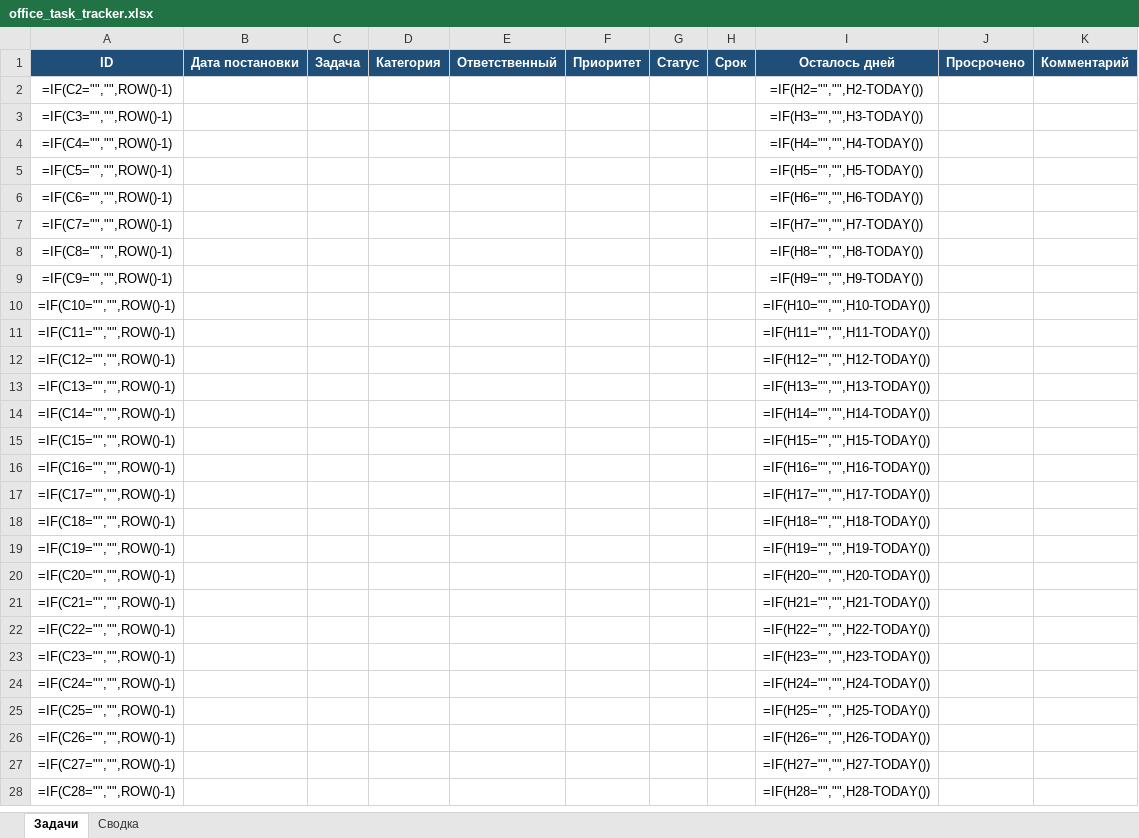
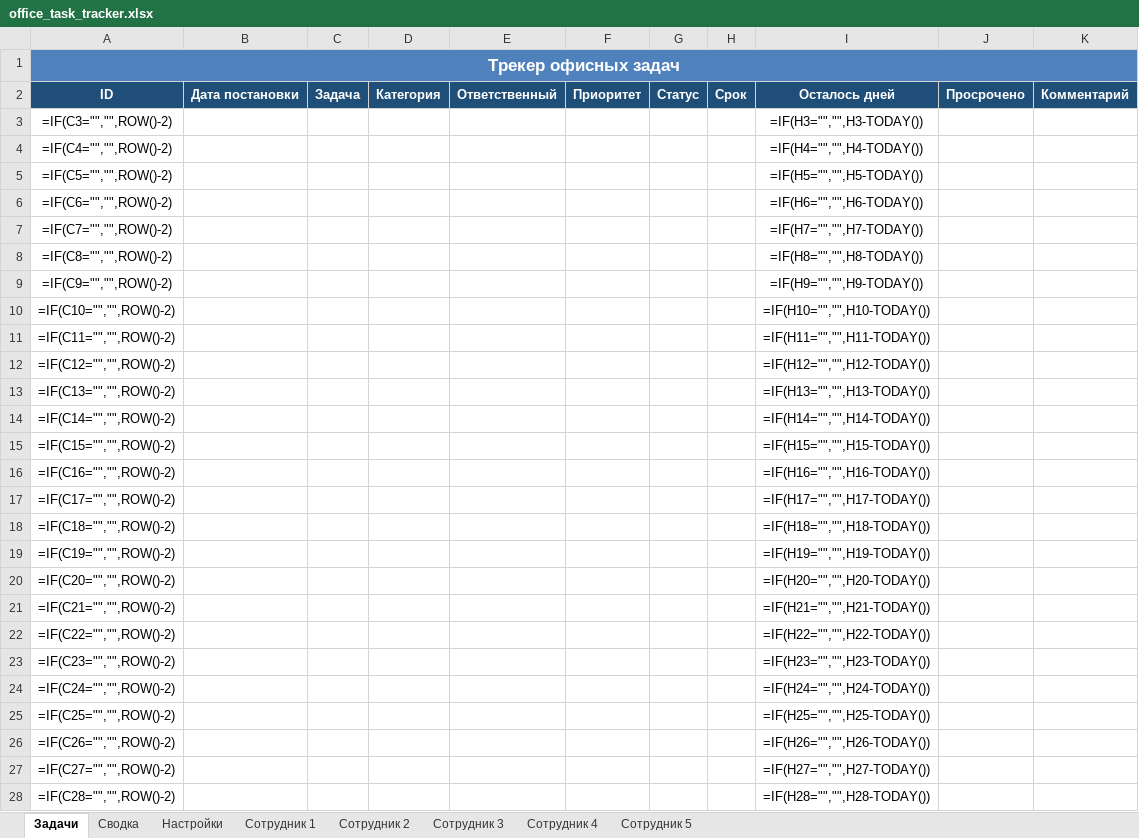
Before and after one commit to DenisBerezovski1/1, an Excel workbook: office_task_tracker.xlsx, sheet Задачи, drawn as a sheet; only a part is shown; values as stored, in another font and other column widths than the file's, no borders; formulas without a stored value are shown as written; conditional formats not drawn; removed rows and columns are numbered as before the commit, all else as after; the diff covers the shown part only; the diff names each change by its address in the sheet, - before the commit and + after, or states it on an @@ line.

```diff
--- a/office_task_tracker.xlsx (sheet Задачи)
+++ b/office_task_tracker.xlsx (sheet Задачи)
+sheet tab: Настройки
+sheet tab: Сотрудник 1
+sheet tab: Сотрудник 2
+sheet tab: Сотрудник 3
+sheet tab: Сотрудник 4
+sheet tab: Сотрудник 5
+row 1: Трекер офисных задач
-row 2: =IF(C2="","",ROW()-1) |  |  |  |  |  |  |  | =IF(H2="","",H2-TODAY())
-A3: =IF(C3="","",ROW()-1)
+A3: =IF(C3="","",ROW()-2)
-A4: =IF(C4="","",ROW()-1)
+A4: =IF(C4="","",ROW()-2)
-A5: =IF(C5="","",ROW()-1)
+A5: =IF(C5="","",ROW()-2)
-A6: =IF(C6="","",ROW()-1)
+A6: =IF(C6="","",ROW()-2)
-A7: =IF(C7="","",ROW()-1)
+A7: =IF(C7="","",ROW()-2)
-A8: =IF(C8="","",ROW()-1)
+A8: =IF(C8="","",ROW()-2)
-A9: =IF(C9="","",ROW()-1)
+A9: =IF(C9="","",ROW()-2)
-A10: =IF(C10="","",ROW()-1)
+A10: =IF(C10="","",ROW()-2)
-A11: =IF(C11="","",ROW()-1)
+A11: =IF(C11="","",ROW()-2)
-A12: =IF(C12="","",ROW()-1)
+A12: =IF(C12="","",ROW()-2)
-A13: =IF(C13="","",ROW()-1)
+A13: =IF(C13="","",ROW()-2)
-A14: =IF(C14="","",ROW()-1)
+A14: =IF(C14="","",ROW()-2)
-A15: =IF(C15="","",ROW()-1)
+A15: =IF(C15="","",ROW()-2)
-A16: =IF(C16="","",ROW()-1)
+A16: =IF(C16="","",ROW()-2)
-A17: =IF(C17="","",ROW()-1)
+A17: =IF(C17="","",ROW()-2)
-A18: =IF(C18="","",ROW()-1)
+A18: =IF(C18="","",ROW()-2)
-A19: =IF(C19="","",ROW()-1)
+A19: =IF(C19="","",ROW()-2)
-A20: =IF(C20="","",ROW()-1)
+A20: =IF(C20="","",ROW()-2)
-A21: =IF(C21="","",ROW()-1)
+A21: =IF(C21="","",ROW()-2)
-A22: =IF(C22="","",ROW()-1)
+A22: =IF(C22="","",ROW()-2)
-A23: =IF(C23="","",ROW()-1)
+A23: =IF(C23="","",ROW()-2)
-A24: =IF(C24="","",ROW()-1)
+A24: =IF(C24="","",ROW()-2)
-A25: =IF(C25="","",ROW()-1)
+A25: =IF(C25="","",ROW()-2)
-A26: =IF(C26="","",ROW()-1)
+A26: =IF(C26="","",ROW()-2)
-A27: =IF(C27="","",ROW()-1)
+A27: =IF(C27="","",ROW()-2)
-A28: =IF(C28="","",ROW()-1)
+A28: =IF(C28="","",ROW()-2)
```
Also changed, not shown: other rows of this sheet, sheet Сводка, 1 other file.
